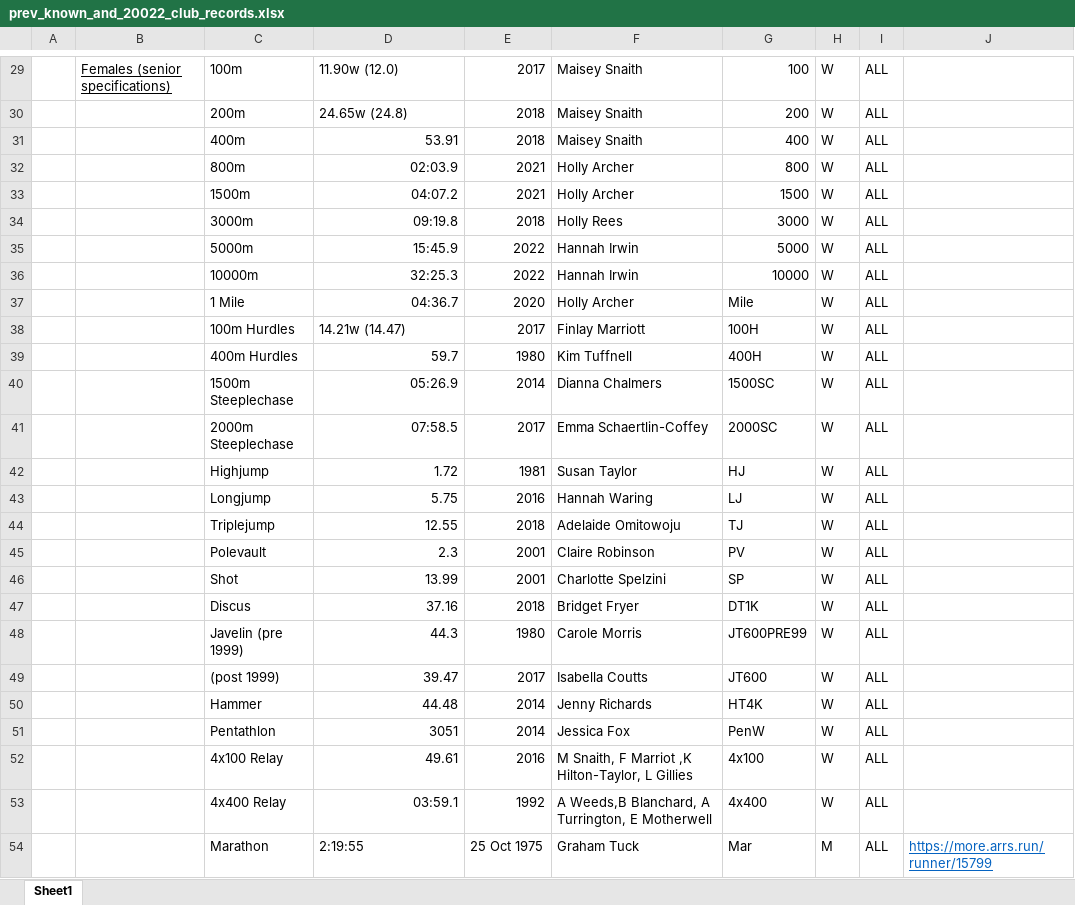
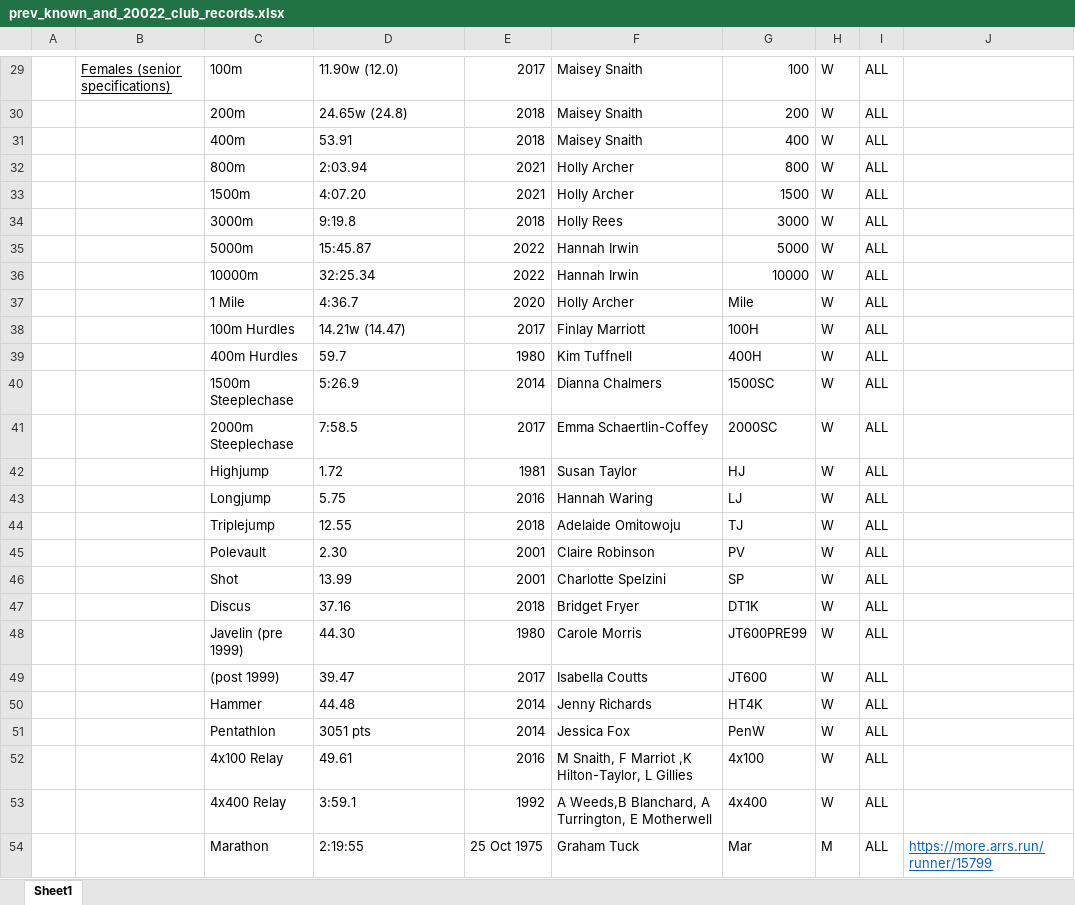
Before and after one commit to charlie-wartnaby/powerof10-tools, an Excel workbook: prev_known_and_20022_club_records.xlsx, sheet Sheet1, drawn as a sheet; only a part is shown, gaps mark what is left out; values as stored, in another font and other column widths than the file's, no borders; the diff covers the shown part only; the diff names each change by its address in the sheet, - before the commit and + after, or states it on an @@ line.

```diff
--- a/prev_known_and_20022_club_records.xlsx (sheet Sheet1)
+++ b/prev_known_and_20022_club_records.xlsx (sheet Sheet1)
-D31 alignment: right
+D31 alignment: left
-D32: 02:03.9
+D32: 2:03.94
-D33: 04:07.2
+D33: 4:07.20
-D34: 09:19.8
+D34: 9:19.8
-D35: 15:45.9
+D35: 15:45.87
-D36: 32:25.3
+D36: 32:25.34
-D37: 04:36.7
+D37: 4:36.7
-D39 alignment: right
+D39 alignment: left
-D40: 05:26.9
+D40: 5:26.9
-D41: 07:58.5
+D41: 7:58.5
-D42:D44 alignment: right
+D42:D44 alignment: left
-D45: 2.3
+D45: 2.30
-D46:D47 alignment: right
+D46:D47 alignment: left
-D48: 44.3
+D48: 44.30
-D49:D50 alignment: right
+D49:D50 alignment: left
-D51: 3051
+D51: 3051 pts
-D52 alignment: right
+D52 alignment: left
-D53: 03:59.1
+D53: 3:59.1
```
Also changed, not shown: 12 edited cells and cell formats elsewhere in this sheet, 1 other file.
